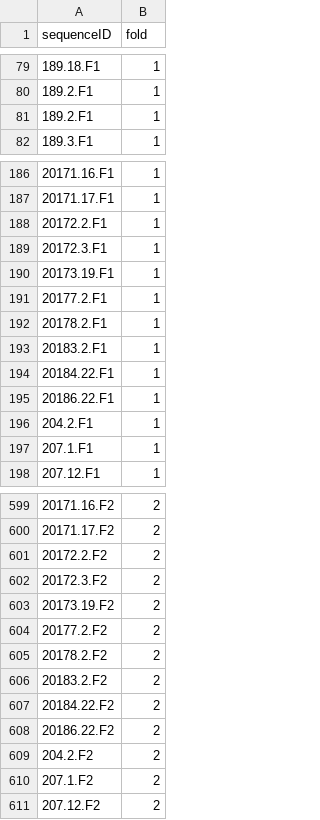
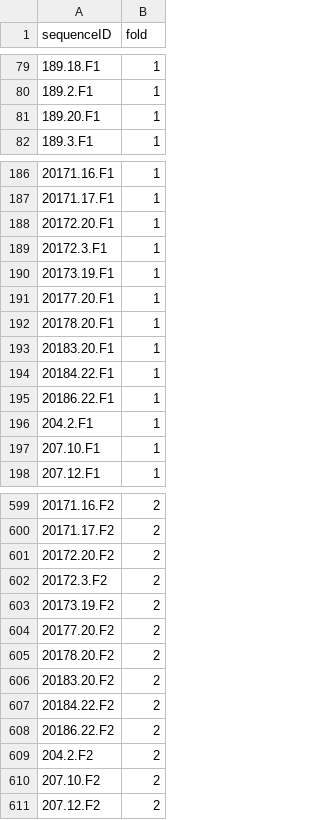
Before and after one commit to lamtung16/ML_LambdaLearning_OPART_Reproducible_2, a CSV file: training_data/cancer/folds.csv, drawn as a sheet; only a part is shown, gaps mark what is left out; the diff covers the shown part only.

```diff
--- a/training_data/cancer/folds.csv
+++ b/training_data/cancer/folds.csv
@@ -80,3 +80,3 @@ sequenceID,fold
 189.2.F1,1
-189.2.F1,1
+189.20.F1,1
 189.3.F1,1
@@ -187,8 +187,8 @@ sequenceID,fold
 20171.17.F1,1
-20172.2.F1,1
+20172.20.F1,1
 20172.3.F1,1
 20173.19.F1,1
-20177.2.F1,1
-20178.2.F1,1
-20183.2.F1,1
+20177.20.F1,1
+20178.20.F1,1
+20183.20.F1,1
 20184.22.F1,1
@@ -196,3 +196,3 @@ sequenceID,fold
 204.2.F1,1
-207.1.F1,1
+207.10.F1,1
 207.12.F1,1
@@ -600,8 +600,8 @@ sequenceID,fold
 20171.17.F2,2
-20172.2.F2,2
+20172.20.F2,2
 20172.3.F2,2
 20173.19.F2,2
-20177.2.F2,2
-20178.2.F2,2
-20183.2.F2,2
+20177.20.F2,2
+20178.20.F2,2
+20183.20.F2,2
 20184.22.F2,2
@@ -609,3 +609,3 @@ sequenceID,fold
 204.2.F2,2
-207.1.F2,2
+207.10.F2,2
 207.12.F2,2
```
Also changed, not shown: 39 edited cells elsewhere in this file, training_data/cancer/evaluation.csv, training_data/cancer/inputs.csv, 2 other files.
